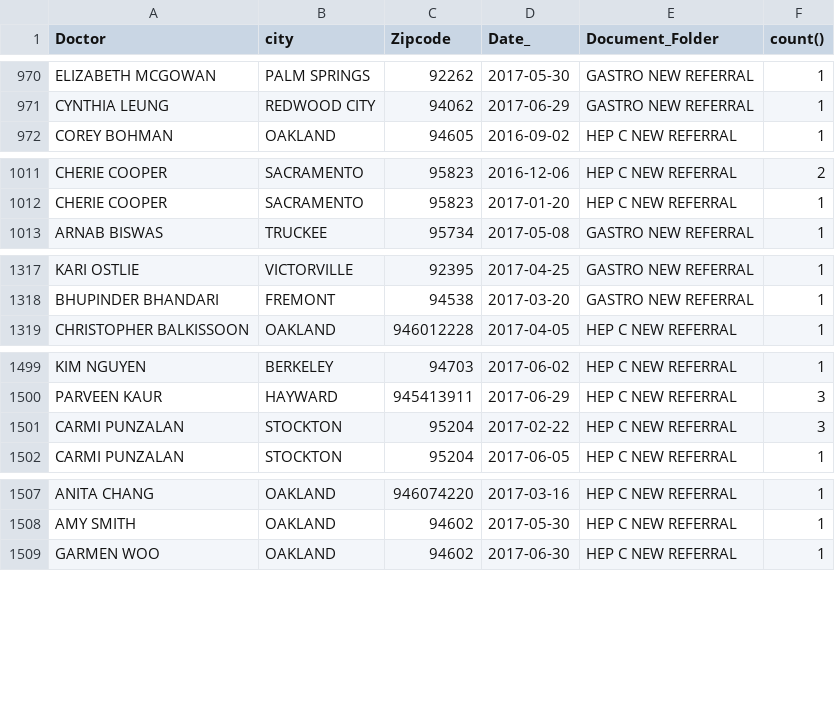
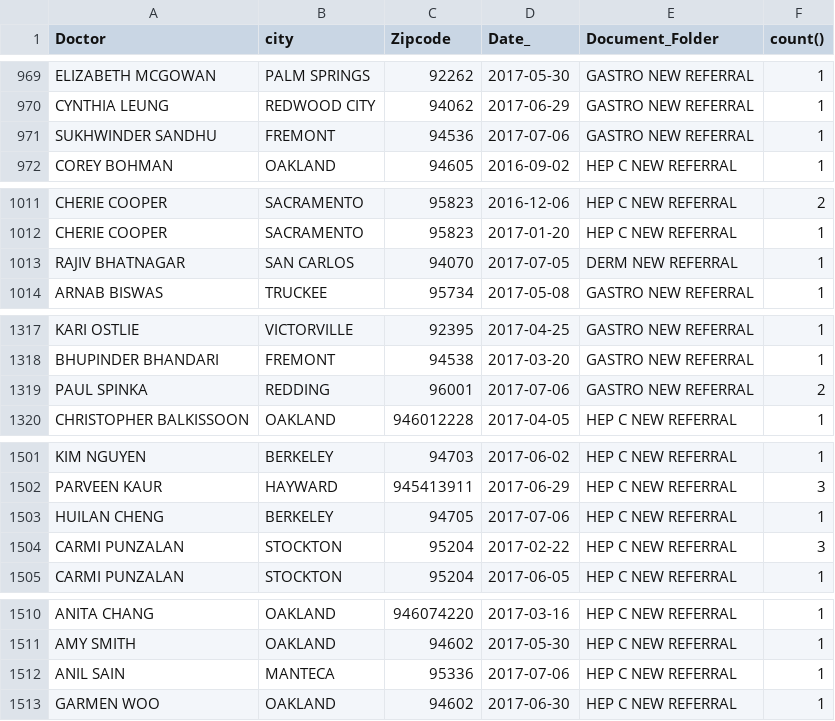
Before and after one commit to patrickt-rxsend/salesreport, a CSV file: data/newReport.csv, drawn as a sheet; only a part is shown, gaps mark what is left out; the diff covers the shown part only; the diff names each change by its address in the sheet, - before the commit and + after, or states it on an @@ line.

```diff
--- a/data/newReport.csv
+++ b/data/newReport.csv
+row 971: SUKHWINDER SANDHU | FREMONT | 94536 | 2017-07-06 | GASTRO NEW REFERRAL | 1
+row 1013: RAJIV BHATNAGAR | SAN CARLOS | 94070 | 2017-07-05 | DERM NEW REFERRAL | 1
+row 1319: PAUL SPINKA | REDDING | 96001 | 2017-07-06 | GASTRO NEW REFERRAL | 2
+row 1503: HUILAN CHENG | BERKELEY | 94705 | 2017-07-06 | HEP C NEW REFERRAL | 1
+row 1512: ANIL SAIN | MANTECA | 95336 | 2017-07-06 | HEP C NEW REFERRAL | 1
```
Also changed, not shown: 16 added rows, 7 moved rows and 1 edited cell elsewhere in this file, 6 other files.
